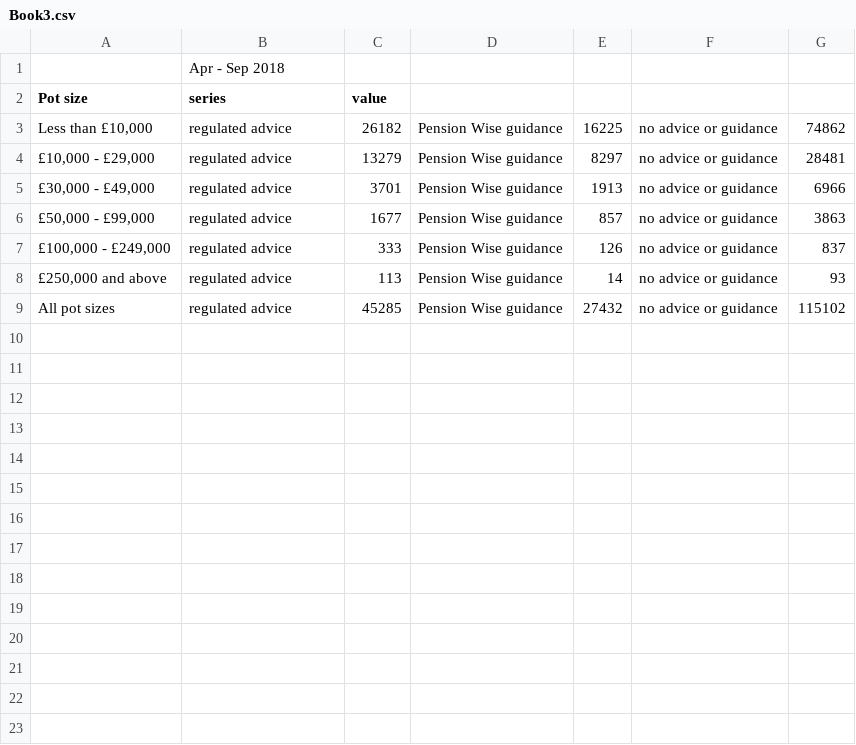
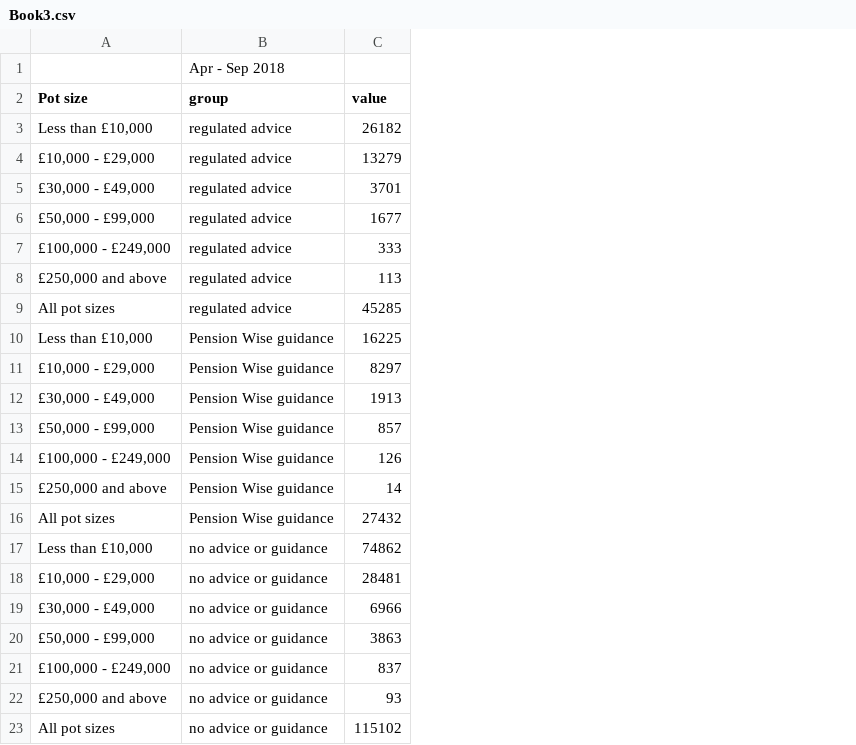
Before and after one commit to adam-s11/adam-s11.github.io, a CSV file: Book3.csv, drawn as a sheet; removed rows and columns are numbered as before the commit, all else as after; the diff names each change by its address in the sheet, - before the commit and + after, or states it on an @@ line.

Commit message:
Add files via upload

```diff
--- a/Book3.csv
+++ b/Book3.csv
-column D, rows 3-9: all Pension Wise guidance
-column E, rows 3-9: 16225 | 8297 | 1913 | 857 | 126 | 14 | 27432
-column F, rows 3-9: all no advice or guidance
-column G, rows 3-9: 74862 | 28481 | 6966 | 3863 | 837 | 93 | 115102
-B2: series
+B2: group
+row 10: Less than £10,000 | Pension Wise guidance | 16225
+row 11: £10,000 - £29,000 | Pension Wise guidance | 8297
+row 12: £30,000 - £49,000 | Pension Wise guidance | 1913
+row 13: £50,000 - £99,000 | Pension Wise guidance | 857
+row 14: £100,000 - £249,000 | Pension Wise guidance | 126
+row 15: £250,000 and above | Pension Wise guidance | 14
+row 16: All pot sizes | Pension Wise guidance | 27432
+row 17: Less than £10,000 | no advice or guidance | 74862
+row 18: £10,000 - £29,000 | no advice or guidance | 28481
+row 19: £30,000 - £49,000 | no advice or guidance | 6966
+row 20: £50,000 - £99,000 | no advice or guidance | 3863
+row 21: £100,000 - £249,000 | no advice or guidance | 837
+row 22: £250,000 and above | no advice or guidance | 93
+row 23: All pot sizes | no advice or guidance | 115102
```
